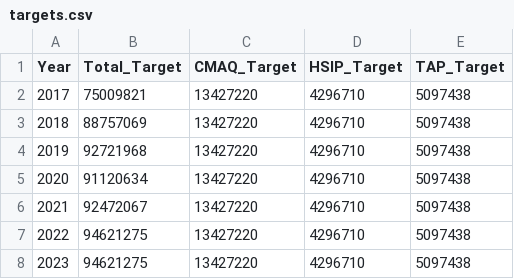
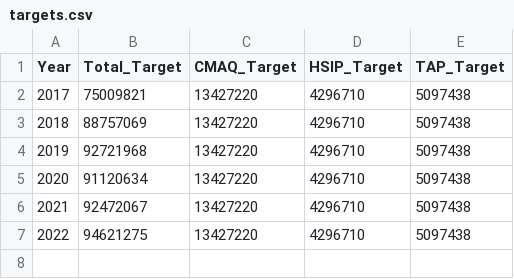
Before and after one commit to bzjin/TIP-Funding, a CSV file: targets.csv, drawn as a sheet; the diff names each change by its address in the sheet, - before the commit and + after, or states it on an @@ line.

```diff
--- a/targets.csv
+++ b/targets.csv
-row 8: 2023 | 94621275 | 13427220 | 4296710 | 5097438
```
Also changed, not shown: 3 other files.
